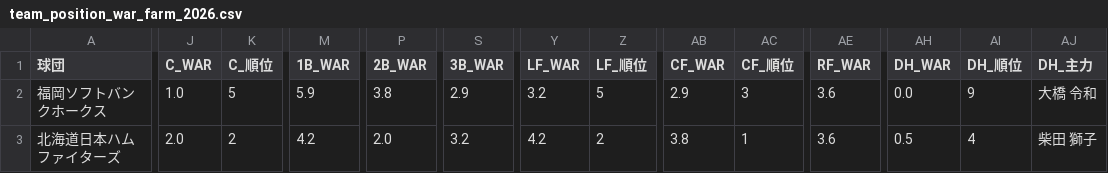
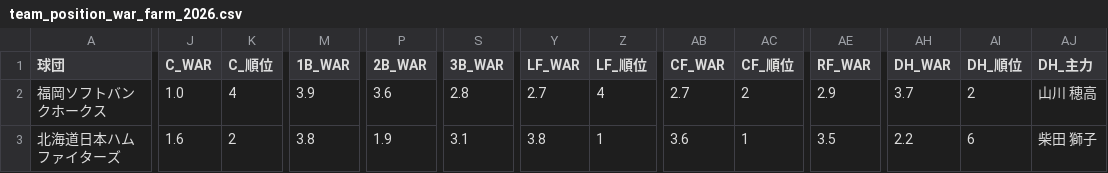
Before and after one commit to kotowaru6949-debug/-baseball-dashboard-2026, a CSV file: team_position_war_farm_2026.csv, drawn as a sheet; only a part is shown, gaps mark what is left out; the diff covers the shown part only; the diff names each change by its address in the sheet, - before the commit and + after, or states it on an @@ line.

```diff
--- a/team_position_war_farm_2026.csv
+++ b/team_position_war_farm_2026.csv
-K2 (C_順位): 5
+K2 (C_順位): 4
-M2 (1B_WAR): 5.9
+M2 (1B_WAR): 3.9
-P2 (2B_WAR): 3.8
+P2 (2B_WAR): 3.6
-S2 (3B_WAR): 2.9
+S2 (3B_WAR): 2.8
-Y2 (LF_WAR): 3.2
+Y2 (LF_WAR): 2.7
-Z2 (LF_順位): 5
+Z2 (LF_順位): 4
-AB2 (CF_WAR): 2.9
+AB2 (CF_WAR): 2.7
-AC2 (CF_順位): 3
+AC2 (CF_順位): 2
-AE2 (RF_WAR): 3.6
+AE2 (RF_WAR): 2.9
-AH2 (DH_WAR): 0.0
+AH2 (DH_WAR): 3.7
-AI2 (DH_順位): 9
+AI2 (DH_順位): 2
-AJ2 (DH_主力): 大橋 令和
+AJ2 (DH_主力): 山川 穂高
-J3 (C_WAR): 2.0
+J3 (C_WAR): 1.6
-M3 (1B_WAR): 4.2
+M3 (1B_WAR): 3.8
-P3 (2B_WAR): 2.0
+P3 (2B_WAR): 1.9
-S3 (3B_WAR): 3.2
+S3 (3B_WAR): 3.1
-Y3 (LF_WAR): 4.2
+Y3 (LF_WAR): 3.8
-Z3 (LF_順位): 2
+Z3 (LF_順位): 1
-AB3 (CF_WAR): 3.8
+AB3 (CF_WAR): 3.6
-AE3 (RF_WAR): 3.6
+AE3 (RF_WAR): 3.5
-AH3 (DH_WAR): 0.5
+AH3 (DH_WAR): 2.2
-AI3 (DH_順位): 4
+AI3 (DH_順位): 6
```
Also changed, not shown: 164 edited cells elsewhere in this file, hitters_farm_2026_pawapro.csv, hitters_top_2026_pawapro.csv, 3 other files.
